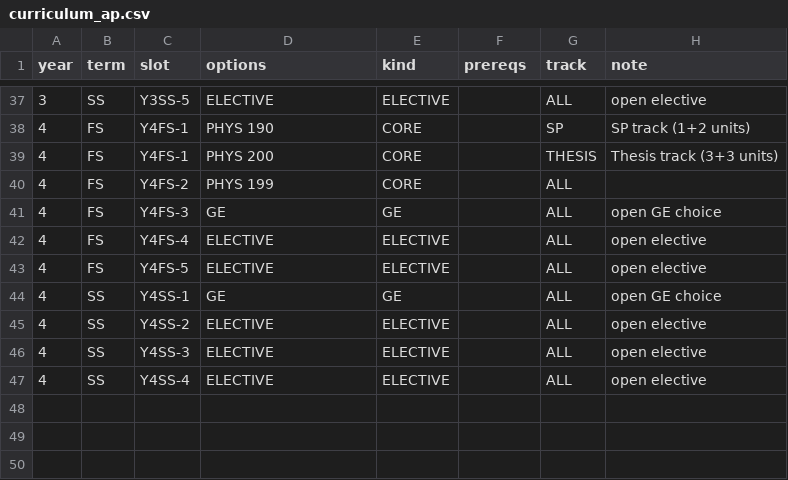
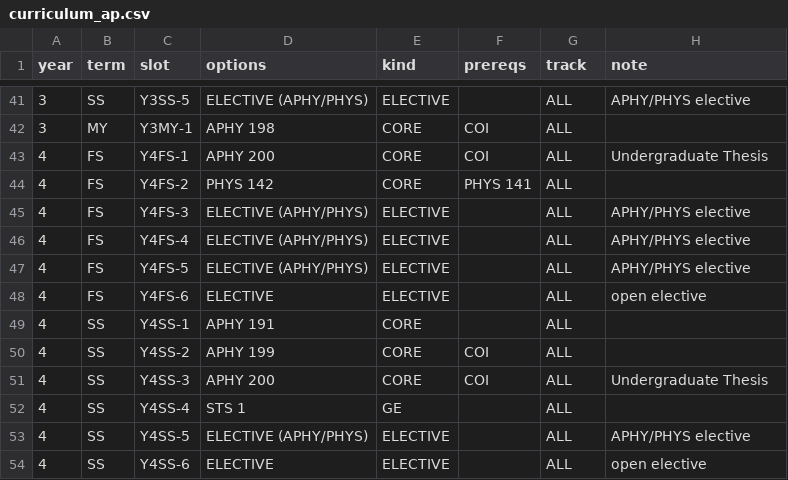
Before and after one commit to euhallare/uaamVON_sa_Physci, a CSV file: data/curriculum_ap.csv, drawn as a sheet; only a part is shown, gaps mark what is left out; the diff covers the shown part only.

```diff
--- a/data/curriculum_ap.csv
+++ b/data/curriculum_ap.csv
@@ -37,11 +41,14 @@ year,term,slot,options,kind,prereqs,track,note
-3,SS,Y3SS-5,ELECTIVE,ELECTIVE,,ALL,open elective
-4,FS,Y4FS-1,PHYS 190,CORE,,SP,SP track (1+2 units)
-4,FS,Y4FS-1,PHYS 200,CORE,,THESIS,Thesis track (3+3 units)
-4,FS,Y4FS-2,PHYS 199,CORE,,ALL,
-4,FS,Y4FS-3,GE,GE,,ALL,open GE choice
-4,FS,Y4FS-4,ELECTIVE,ELECTIVE,,ALL,open elective
-4,FS,Y4FS-5,ELECTIVE,ELECTIVE,,ALL,open elective
-4,SS,Y4SS-1,GE,GE,,ALL,open GE choice
-4,SS,Y4SS-2,ELECTIVE,ELECTIVE,,ALL,open elective
-4,SS,Y4SS-3,ELECTIVE,ELECTIVE,,ALL,open elective
-4,SS,Y4SS-4,ELECTIVE,ELECTIVE,,ALL,open elective
+3,SS,Y3SS-5,ELECTIVE (APHY/PHYS),ELECTIVE,,ALL,APHY/PHYS elective
+3,MY,Y3MY-1,APHY 198,CORE,COI,ALL,
+4,FS,Y4FS-1,APHY 200,CORE,COI,ALL,Undergraduate Thesis
+4,FS,Y4FS-2,PHYS 142,CORE,PHYS 141,ALL,
+4,FS,Y4FS-3,ELECTIVE (APHY/PHYS),ELECTIVE,,ALL,APHY/PHYS elective
+4,FS,Y4FS-4,ELECTIVE (APHY/PHYS),ELECTIVE,,ALL,APHY/PHYS elective
+4,FS,Y4FS-5,ELECTIVE (APHY/PHYS),ELECTIVE,,ALL,APHY/PHYS elective
+4,FS,Y4FS-6,ELECTIVE,ELECTIVE,,ALL,open elective
+4,SS,Y4SS-1,APHY 191,CORE,,ALL,
+4,SS,Y4SS-2,APHY 199,CORE,COI,ALL,
+4,SS,Y4SS-3,APHY 200,CORE,COI,ALL,Undergraduate Thesis
+4,SS,Y4SS-4,STS 1,GE,,ALL,
+4,SS,Y4SS-5,ELECTIVE (APHY/PHYS),ELECTIVE,,ALL,APHY/PHYS elective
+4,SS,Y4SS-6,ELECTIVE,ELECTIVE,,ALL,open elective
```
Also changed, not shown: 4 added rows and 59 edited cells elsewhere in this file.
